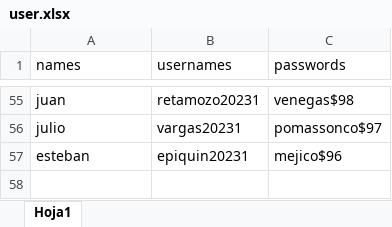
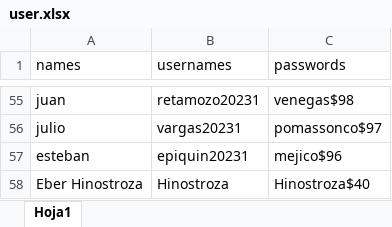
Before and after one commit to CardenasGalarza/Guillermo_app, an Excel workbook: user.xlsx, sheet Hoja1, drawn as a sheet; only a part is shown, gaps mark what is left out; values as stored, in another font and other column widths than the file's, no borders; the diff names each change by its address in the sheet, - before the commit and + after, or states it on an @@ line.

```diff
--- a/user.xlsx (sheet Hoja1)
+++ b/user.xlsx (sheet Hoja1)
+row 58: Eber Hinostroza | Hinostroza | Hinostroza$40
```
Also changed, not shown: 2 other files.
